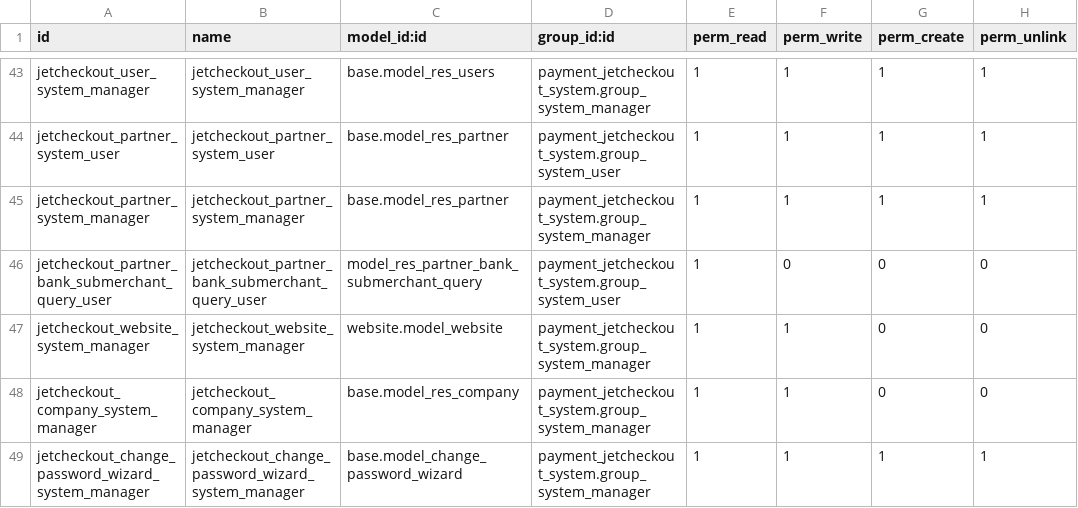
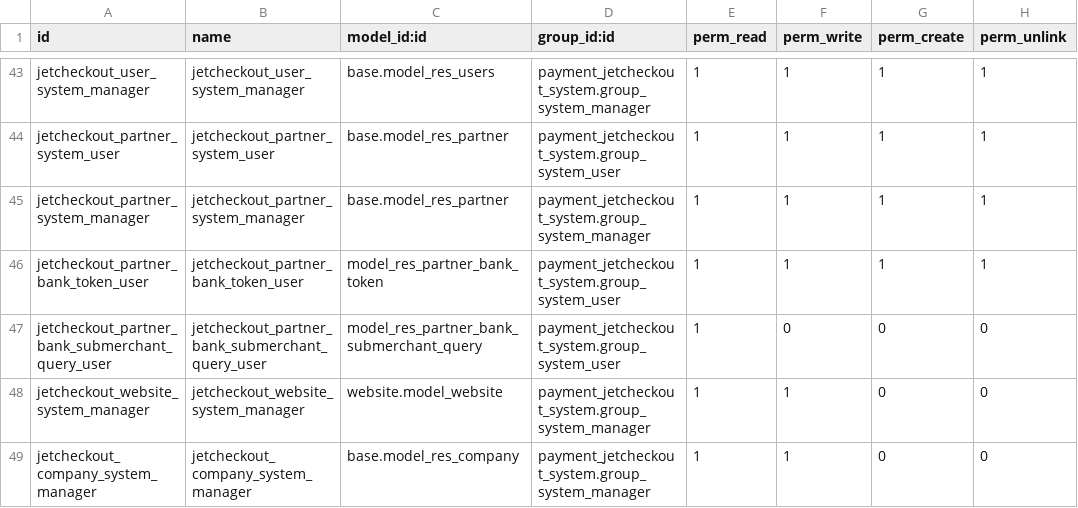
Before and after one commit to projetgrup/Payment-Service, a CSV file: payment_jetcheckout_system/security/ir.model.access.csv, drawn as a sheet; only a part is shown, gaps mark what is left out; the shorter side is filled out with more unchanged rows; the diff names each change by its address in the sheet, - before the commit and + after, or states it on an @@ line.

Commit message:
[IMP] payment item bank link

```diff
--- a/payment_jetcheckout_system/security/ir.model.access.csv
+++ b/payment_jetcheckout_system/security/ir.model.access.csv
+row 46: jetcheckout_partner_bank_token_user | jetcheckout_partner_bank_token_user | model_res_partner_bank_token | payment_jetcheckout_system.group_system_user | 1 | 1 | 1 | 1
```
Also changed, not shown: 11 other files.
